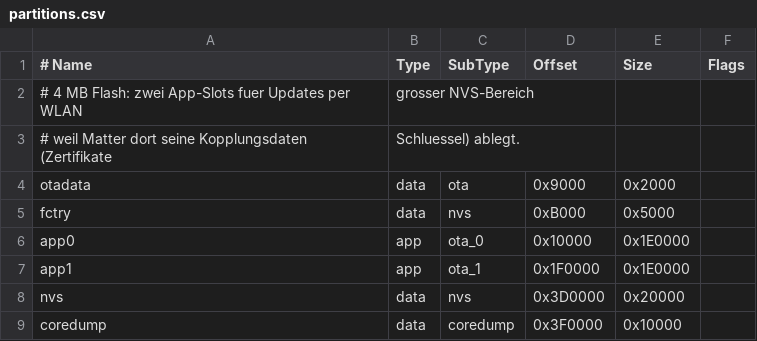
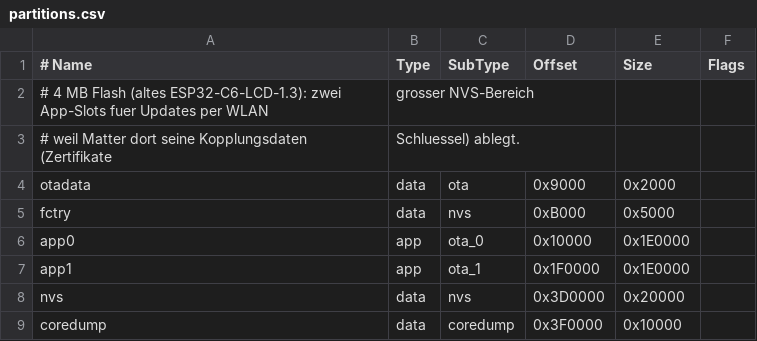
Before and after one commit to ma-t-thias/ESP32-LED-Kopfhoererstaender, a CSV file: partitions.csv, drawn as a sheet.

```diff
--- a/partitions.csv
+++ b/partitions.csv
@@ -1,3 +1,3 @@
 # Name,   Type, SubType, Offset,   Size,     Flags
-# 4 MB Flash: zwei App-Slots fuer Updates per WLAN, grosser NVS-Bereich,
+# 4 MB Flash (altes ESP32-C6-LCD-1.3): zwei App-Slots fuer Updates per WLAN, grosser NVS-Bereich,
 # weil Matter dort seine Kopplungsdaten (Zertifikate, Schluessel) ablegt.
```
Also changed, not shown: 5 other files.
